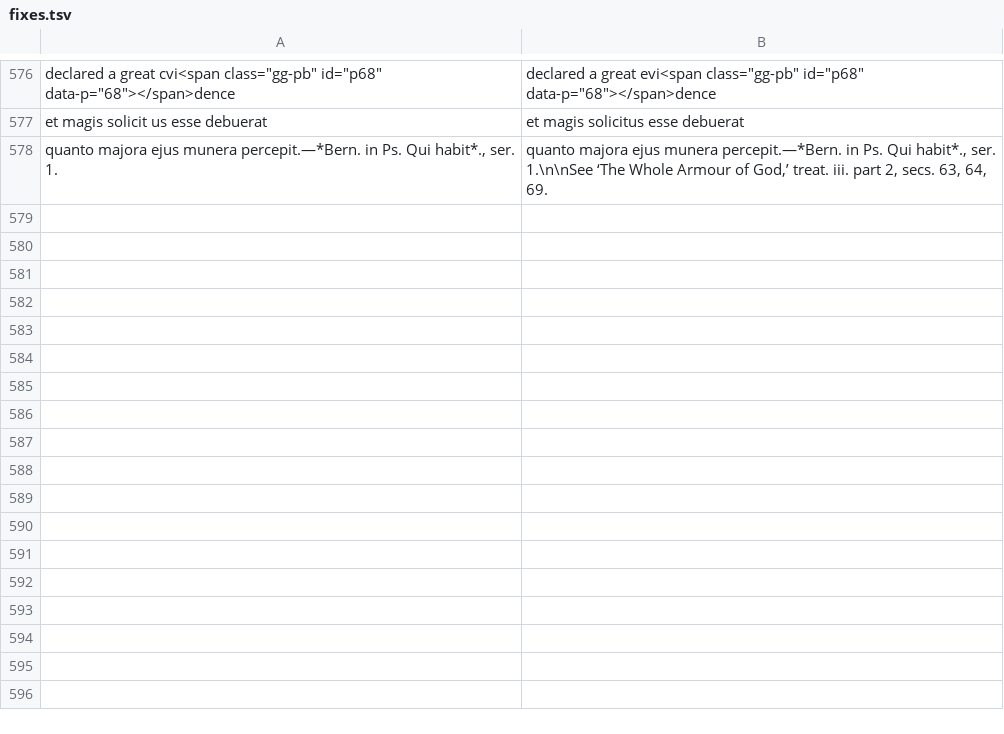
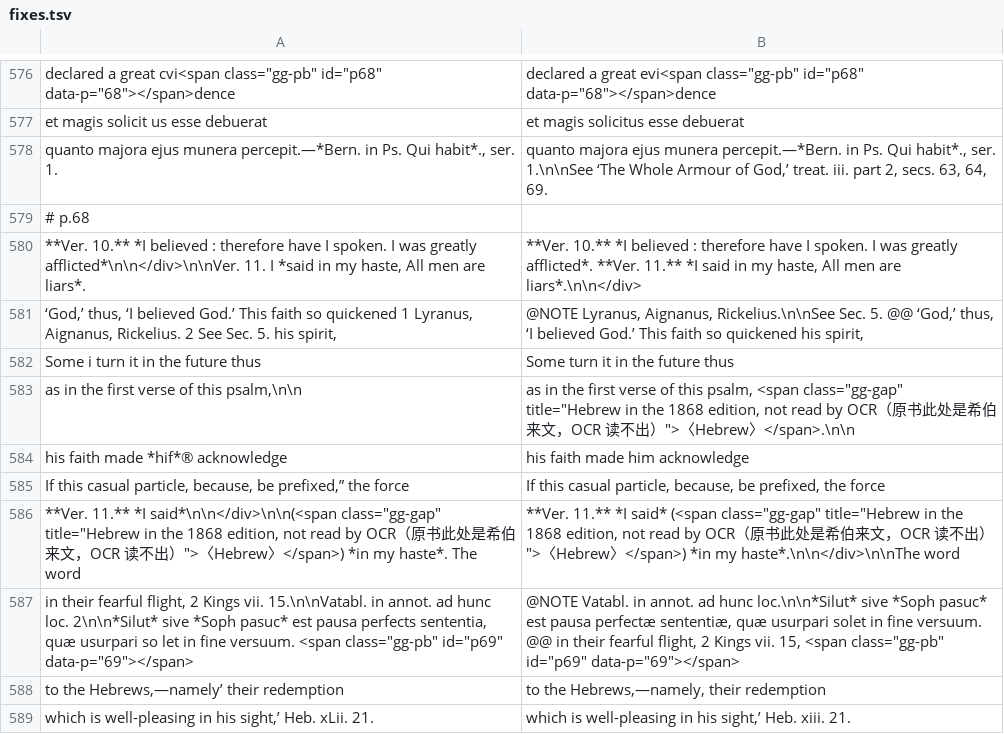
Before and after one commit to whcjb/whcjb.github.io, a TSV file: gouge_raw/psalm116/fixes.tsv, drawn as a sheet; only a part is shown, gaps mark what is left out; the diff names each change by its address in the sheet, - before the commit and + after, or states it on an @@ line.

```diff
--- a/gouge_raw/psalm116/fixes.tsv
+++ b/gouge_raw/psalm116/fixes.tsv
+row 579: # p.68
+row 580: **Ver. 10.** *I believed : therefore have I spoken. I was greatly afflicted*\n\n</div>\n\nVer. 11. I *said in my haste, All men are liars*. | **Ver. 10.** *I believed : therefore have I spoken. I was greatly afflicted*. **Ver. 11.** *I said in my haste, All men are liars*.\n\n</div>
+row 581: ‘God,’ thus, ‘I believed God.’ This faith so quickened 1 Lyranus, Aignanus, Rickelius. 2 See Sec. 5. his spirit, | @NOTE Lyranus, Aignanus, Rickelius.\n\nSee Sec. 5. @@ ‘God,’ thus, ‘I believed God.’ This faith so quickened his spirit,
+row 582: Some i turn it in the future thus | Some turn it in the future thus
+row 583: as in the first verse of this psalm,\n\n | as in the first verse of this psalm, <span class="gg-gap" title="Hebrew in the 1868 edition, not read by OCR（原书此处是希伯来文，OCR 读不出）">〈Hebrew〉</span>.\n\n
+row 584: his faith made *hif*® acknowledge | his faith made him acknowledge
+row 585: If this casual particle, because, be prefixed,” the force | If this casual particle, because, be prefixed, the force
+row 586: **Ver. 11.** *I said*\n\n</div>\n\n(<span class="gg-gap" title="Hebrew in the 1868 edition, not read by OCR（原书此处是希伯来文，OCR 读不出）">〈Hebrew〉</span>) *in my haste*. The word | **Ver. 11.** *I said* (<span class="gg-gap" title="Hebrew in the 1868 edition, not read by OCR（原书此处是希伯来文，OCR 读不出）">〈Hebrew〉</span>) *in my haste*.\n\n</div>\n\nThe word
+row 587: in their fearful flight, 2 Kings vii. 15.\n\nVatabl. in annot. ad hunc loc. 2\n\n*Silut* sive *Soph pasuc* est pausa perfects sententia, quæ usurpari so let in fine versuum. <span class="gg-pb" id="p69" data-p="69"></span> | @NOTE Vatabl. in annot. ad hunc loc.\n\n*Silut* sive *Soph pasuc* est pausa perfectæ sententiæ, quæ usurpari solet in fine versuum. @@ in their fearful flight, 2 Kings vii. 15, <span class="gg-pb" id="p69" data-p="69"></span>
+row 588: to the Hebrews,—namely’ their redemption | to the Hebrews,—namely, their redemption
+row 589: which is well-pleasing in his sight,’ Heb. xLii. 21. | which is well-pleasing in his sight,’ Heb. xiii. 21.
```
Also changed, not shown: 2 other files.
